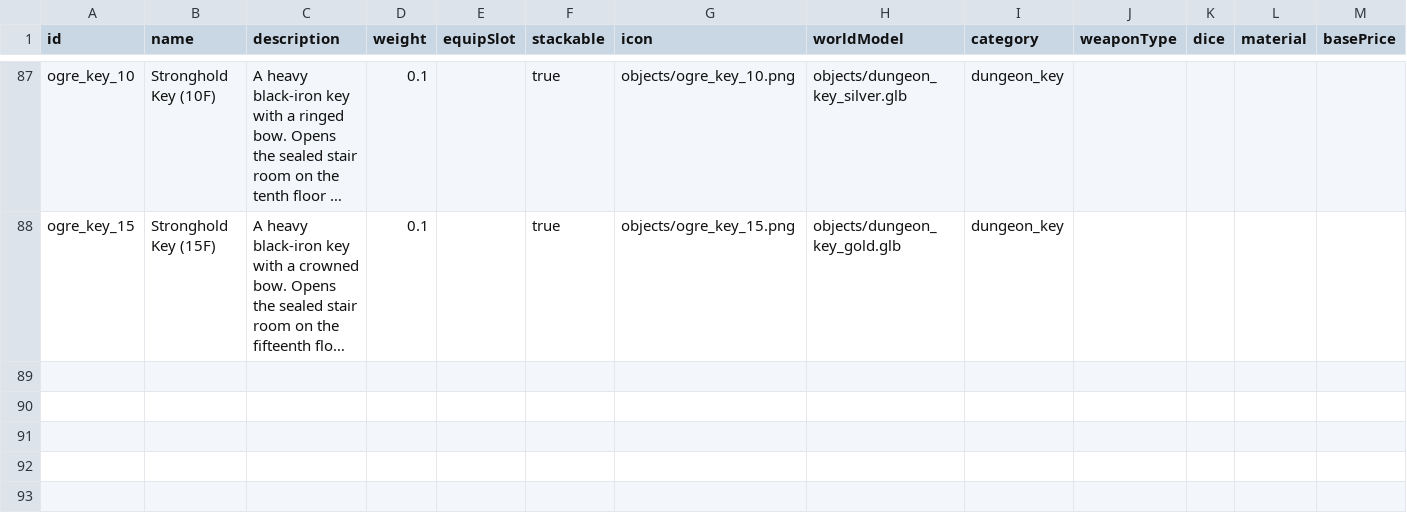
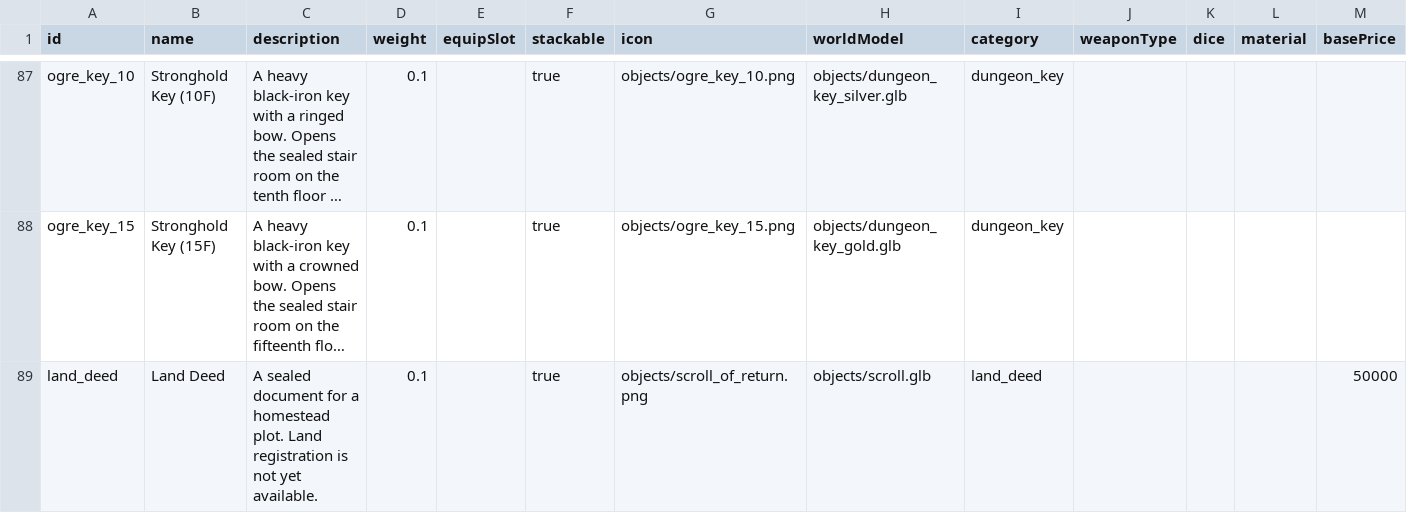
Before and after one commit to Julian-adv/OnlineRPG, a CSV file: data-src/items.csv, drawn as a sheet; only a part is shown, gaps mark what is left out; long unchanged cells end in …; rows hold the shown columns only; the diff names each change by its address in the sheet, - before the commit and + after, or states it on an @@ line.

Commit message:
Add Aldwin as the town square land deed merchant

```diff
--- a/data-src/items.csv
+++ b/data-src/items.csv
+row 89: land_deed | Land Deed | A sealed document for a homestead plot. Land registration is not yet available. | 0.1 |  | true | objects/scroll_of_return.png | objects/scroll.glb | land_deed |  |  |  | 50000
```
Also changed, not shown: data-src/merchants.csv, data-src/npcs.csv, 8 other files.
